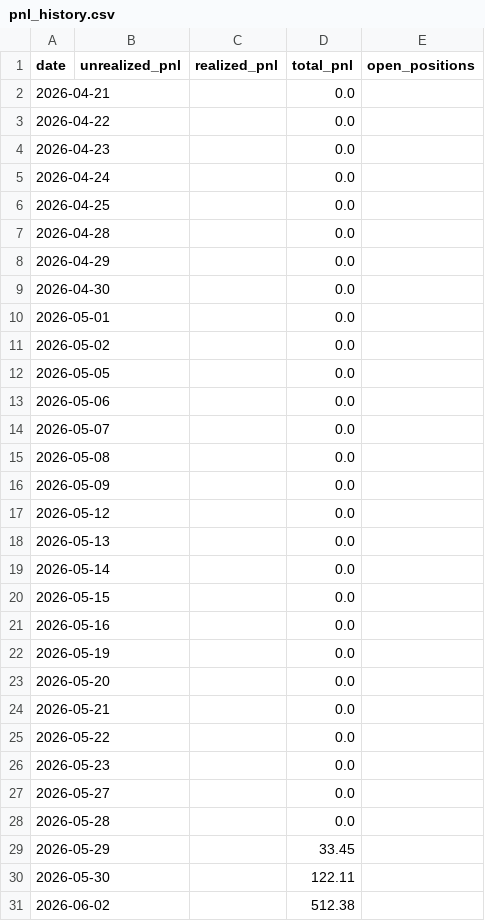
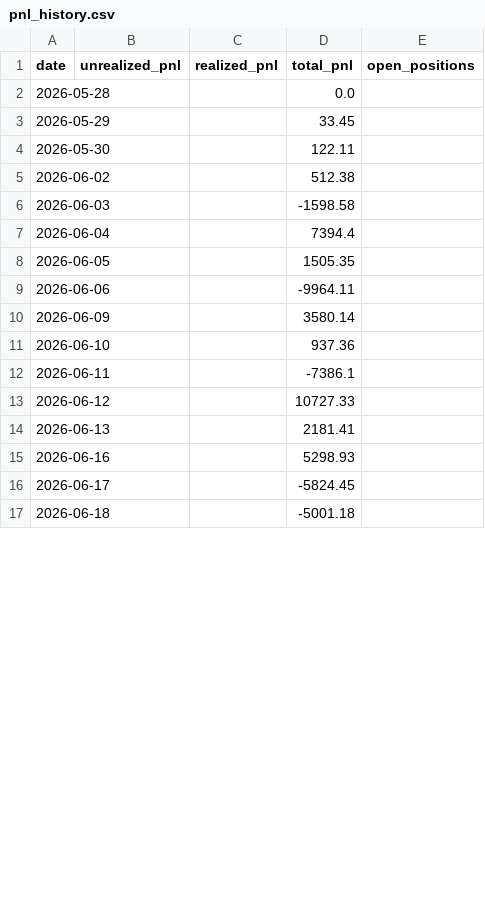
Before and after one commit to Southpaw3234/Quant-Terminal, a CSV file: data/predictions/pnl_history.csv, drawn as a sheet; only a part is shown; the shorter side is filled out with more unchanged rows; the diff covers the shown part only.

```diff
--- a/data/predictions/pnl_history.csv
+++ b/data/predictions/pnl_history.csv
@@ -1,28 +1,2 @@
 date,unrealized_pnl,realized_pnl,total_pnl,open_positions
-2026-04-21,,,0.0,
-2026-04-22,,,0.0,
-2026-04-23,,,0.0,
-2026-04-24,,,0.0,
-2026-04-25,,,0.0,
-2026-04-28,,,0.0,
-2026-04-29,,,0.0,
-2026-04-30,,,0.0,
-2026-05-01,,,0.0,
-2026-05-02,,,0.0,
-2026-05-05,,,0.0,
-2026-05-06,,,0.0,
-2026-05-07,,,0.0,
-2026-05-08,,,0.0,
-2026-05-09,,,0.0,
-2026-05-12,,,0.0,
-2026-05-13,,,0.0,
-2026-05-14,,,0.0,
-2026-05-15,,,0.0,
-2026-05-16,,,0.0,
-2026-05-19,,,0.0,
-2026-05-20,,,0.0,
-2026-05-21,,,0.0,
-2026-05-22,,,0.0,
-2026-05-23,,,0.0,
-2026-05-27,,,0.0,
 2026-05-28,,,0.0,
```
Also changed, not shown: 4 edited cells elsewhere in this file, data/intraday_history/2026-06-19.csv, data/paper_trades/trade_history.csv, 16 other files.
